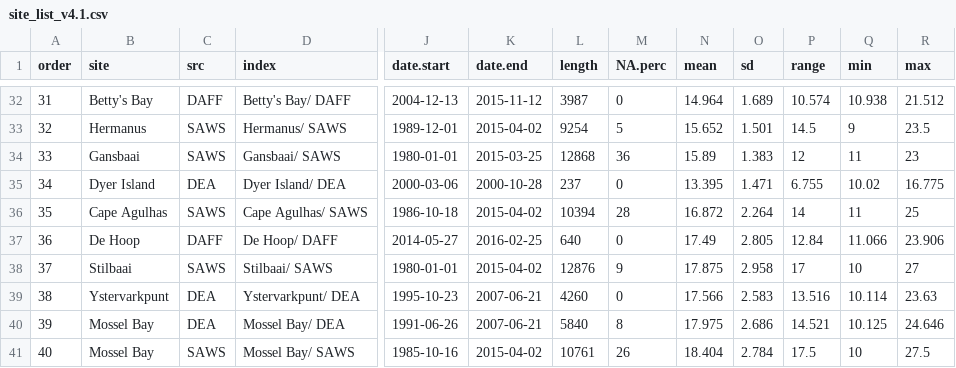
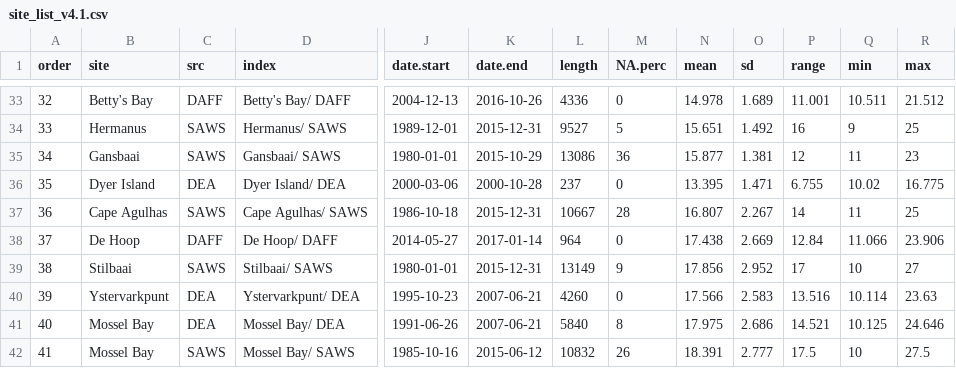
Before and after one commit to ajsmit/SACTN, a CSV file: metadata/site_list_v4.1.csv, drawn as a sheet; only a part is shown, gaps mark what is left out; addresses are those after the commit; the diff covers the shown part only; the diff names each change by its address in the sheet, - before the commit and + after, or states it on an @@ line.

```diff
--- a/metadata/site_list_v4.1.csv
+++ b/metadata/site_list_v4.1.csv
@@ column A (order) renumbered from row 18 down @@
-K33 (date.end): 2015-11-12
+K33 (date.end): 2016-10-26
-L33 (length): 3987
+L33 (length): 4336
-N33 (mean): 14.964
+N33 (mean): 14.978
-P33 (range): 10.574
+P33 (range): 11.001
-Q33 (min): 10.938
+Q33 (min): 10.511
-K34 (date.end): 2015-04-02
+K34 (date.end): 2015-12-31
-L34 (length): 9254
+L34 (length): 9527
-N34 (mean): 15.652
+N34 (mean): 15.651
-O34 (sd): 1.501
+O34 (sd): 1.492
-P34 (range): 14.5
+P34 (range): 16
-R34 (max): 23.5
+R34 (max): 25
-K35 (date.end): 2015-03-25
+K35 (date.end): 2015-10-29
-L35 (length): 12868
+L35 (length): 13086
-N35 (mean): 15.89
+N35 (mean): 15.877
-O35 (sd): 1.383
+O35 (sd): 1.381
-K37 (date.end): 2015-04-02
+K37 (date.end): 2015-12-31
-L37 (length): 10394
+L37 (length): 10667
-N37 (mean): 16.872
+N37 (mean): 16.807
-O37 (sd): 2.264
+O37 (sd): 2.267
-K38 (date.end): 2016-02-25
+K38 (date.end): 2017-01-14
-L38 (length): 640
+L38 (length): 964
-N38 (mean): 17.49
+N38 (mean): 17.438
-O38 (sd): 2.805
+O38 (sd): 2.669
-K39 (date.end): 2015-04-02
+K39 (date.end): 2015-12-31
-L39 (length): 12876
+L39 (length): 13149
-N39 (mean): 17.875
+N39 (mean): 17.856
-O39 (sd): 2.958
+O39 (sd): 2.952
-K42 (date.end): 2015-04-02
+K42 (date.end): 2015-06-12
-L42 (length): 10761
+L42 (length): 10832
-N42 (mean): 18.404
+N42 (mean): 18.391
-O42 (sd): 2.784
+O42 (sd): 2.777
```
Also changed, not shown: 1 added row and 104 edited cells elsewhere in this file, 7 other files.
